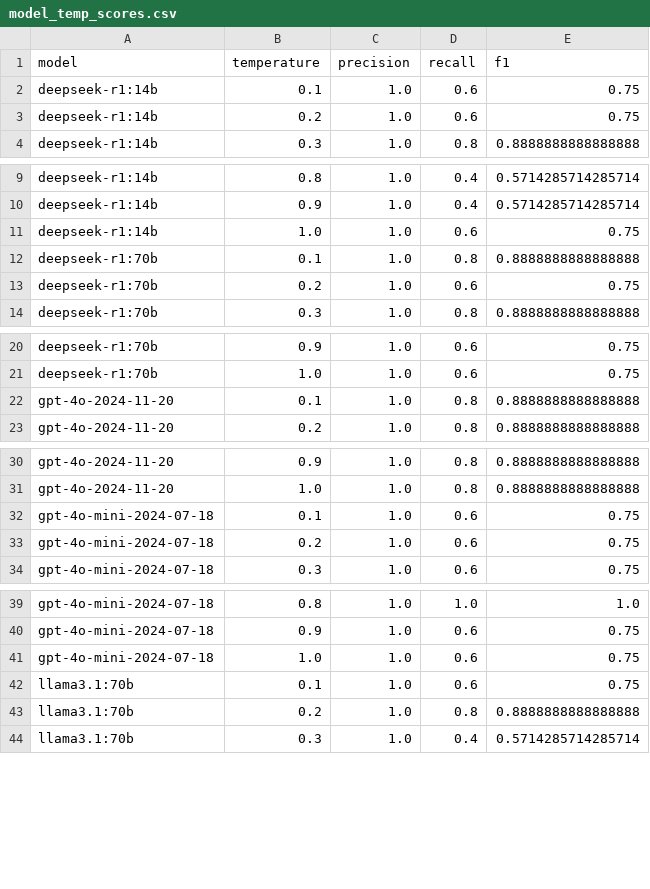
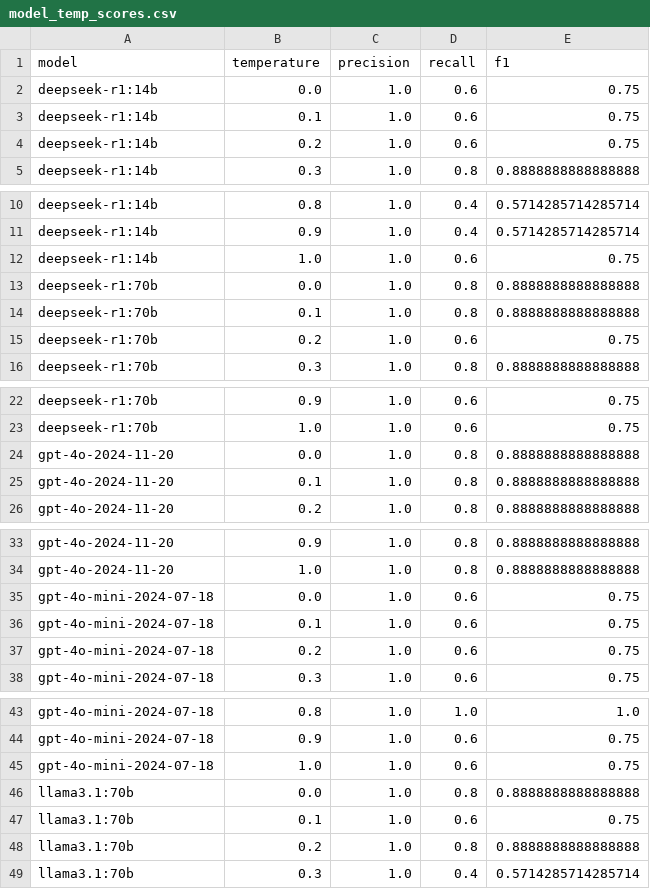
Before and after one commit to AI-4-SE/rag-config-val, a CSV file: evaluation/model_temp_scores.csv, drawn as a sheet; only a part is shown, gaps mark what is left out; the diff covers the shown part only; the diff names each change by its address in the sheet, - before the commit and + after, or states it on an @@ line.

```diff
--- a/evaluation/model_temp_scores.csv
+++ b/evaluation/model_temp_scores.csv
+row 2: deepseek-r1:14b | 0.0 | 1.0 | 0.6 | 0.75
+row 13: deepseek-r1:70b | 0.0 | 1.0 | 0.8 | 0.8888888888888888
+row 24: gpt-4o-2024-11-20 | 0.0 | 1.0 | 0.8 | 0.8888888888888888
+row 35: gpt-4o-mini-2024-07-18 | 0.0 | 1.0 | 0.6 | 0.75
+row 46: llama3.1:70b | 0.0 | 1.0 | 0.8 | 0.8888888888888888
```
Also changed, not shown: 1 added row elsewhere in this file, 4 other files.
